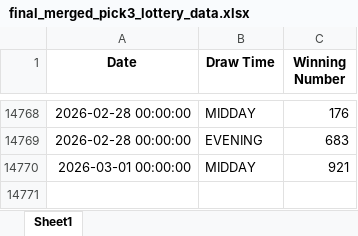
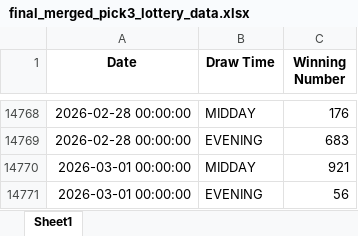
Before and after one commit to PrinceM21/lottery-bot, an Excel workbook: final_merged_pick3_lottery_data.xlsx, sheet Sheet1, drawn as a sheet; only a part is shown, gaps mark what is left out; values as stored, in another font and other column widths than the file's, no borders; the diff names each change by its address in the sheet, - before the commit and + after, or states it on an @@ line.

```diff
--- a/final_merged_pick3_lottery_data.xlsx (sheet Sheet1)
+++ b/final_merged_pick3_lottery_data.xlsx (sheet Sheet1)
+row 14771: 2026-03-01 00:00:00 | EVENING | 56
```
Also changed, not shown: final_merged_pick4_lottery_data.xlsx.
